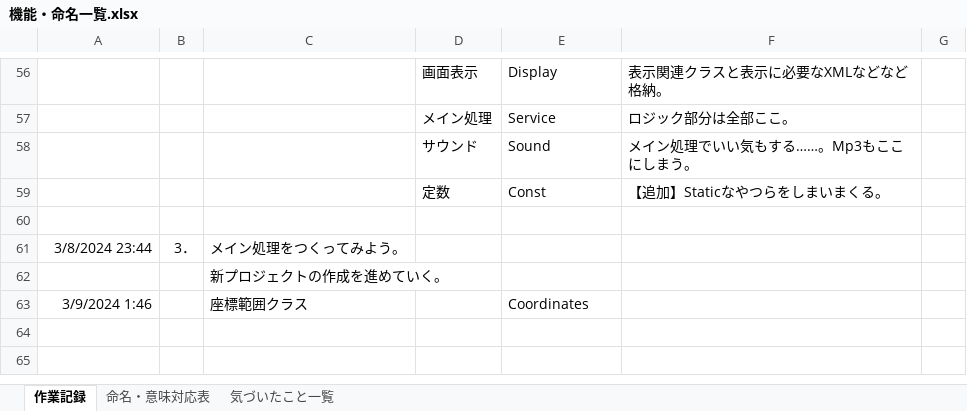
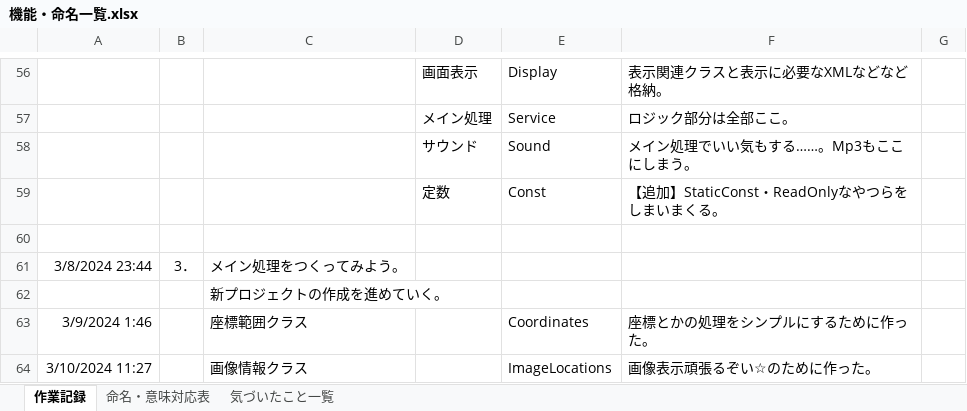
Before and after one commit to tofu-ternary/DeadOrAlive, an Excel workbook: NewProject/作成資料/機能・命名一覧.xlsx, sheet 作業記録, drawn as a sheet; only a part is shown, gaps mark what is left out; values as stored, in another font and other column widths than the file's, no borders; the diff names each change by its address in the sheet, - before the commit and + after, or states it on an @@ line.

Commit message:
画像とかの処理作ったよ。

```diff
--- a/NewProject/作成資料/機能・命名一覧.xlsx (sheet 作業記録)
+++ b/NewProject/作成資料/機能・命名一覧.xlsx (sheet 作業記録)
-F59: 【追加】Staticなやつらをしまいまくる。
+F59: 【追加】StaticConst・ReadOnlyなやつらをしまいまくる。
-F63: (empty)
+F63: 座標とかの処理をシンプルにするために作った。
+row 64: 3/10/2024 11:27 |  | 画像情報クラス |  | ImageLocations | 画像表示頑張るぞい☆のために作った。
```
